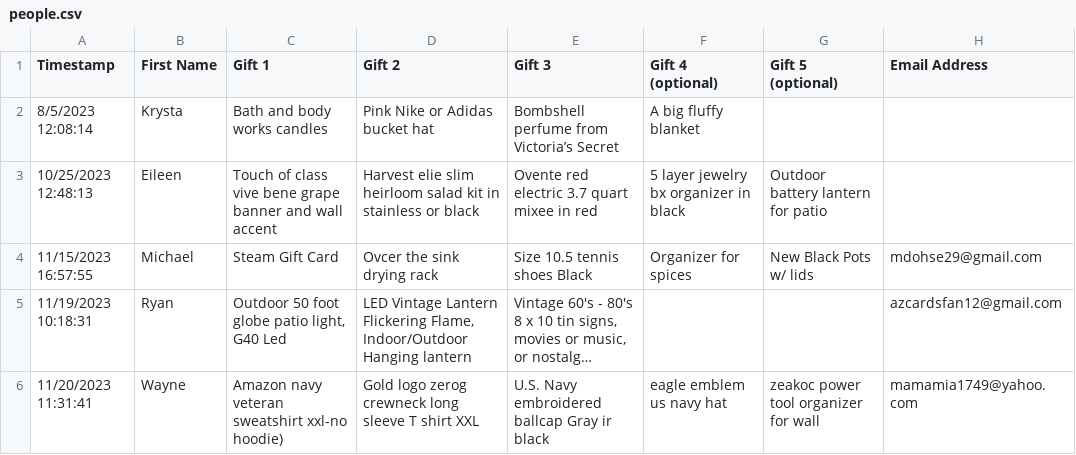
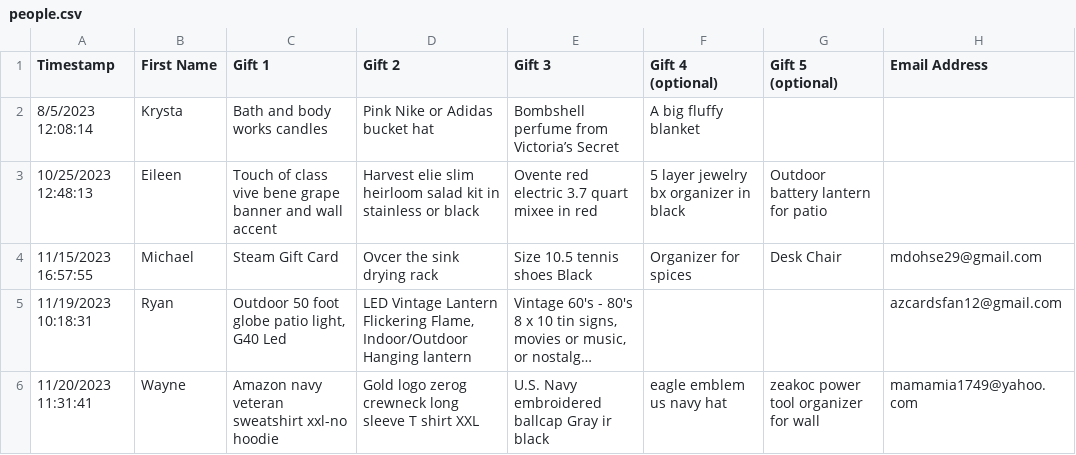
Before and after one commit to mdohse29/mdohse29.github.io, a CSV file: picker/people.csv, drawn as a sheet; long unchanged cells end in …; the diff names each change by its address in the sheet, - before the commit and + after, or states it on an @@ line.

Commit message:
Automatic Updates - Mon 20 Nov 2023 11:10:01 PM MST

```diff
--- a/picker/people.csv
+++ b/picker/people.csv
-G4 (Gift 5 (optional)): New Black Pots w/ lids
+G4 (Gift 5 (optional)): Desk Chair
-C6 (Gift 1): Amazon navy veteran sweatshirt xxl-no hoodie)
+C6 (Gift 1): Amazon navy veteran sweatshirt xxl-no hoodie
```
